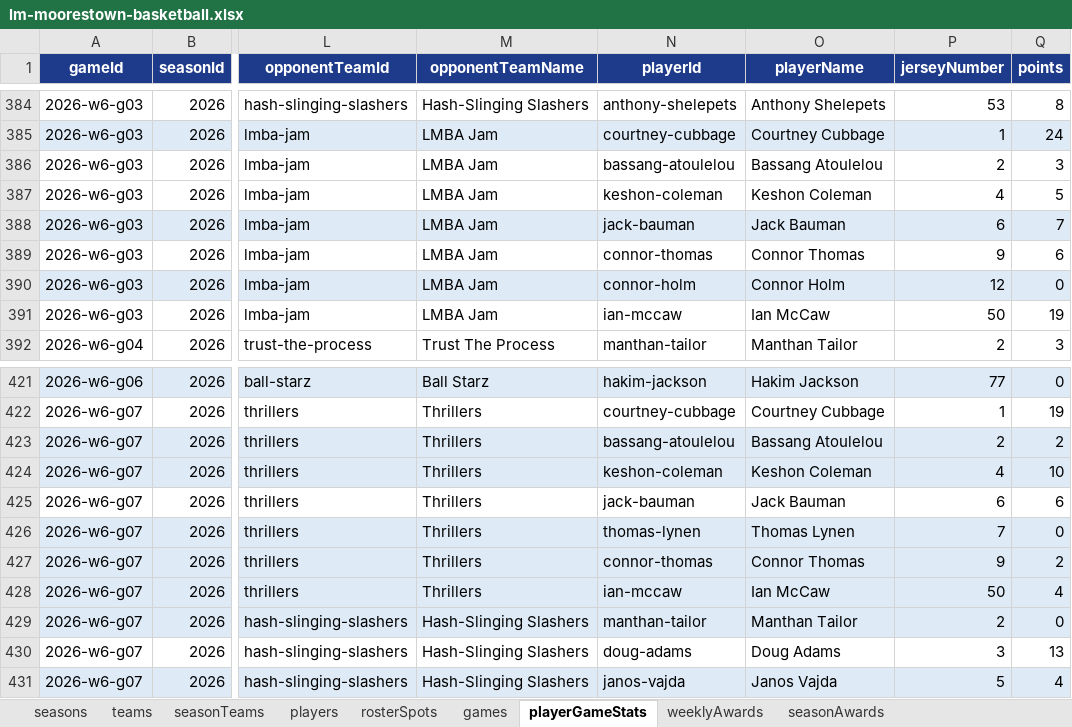
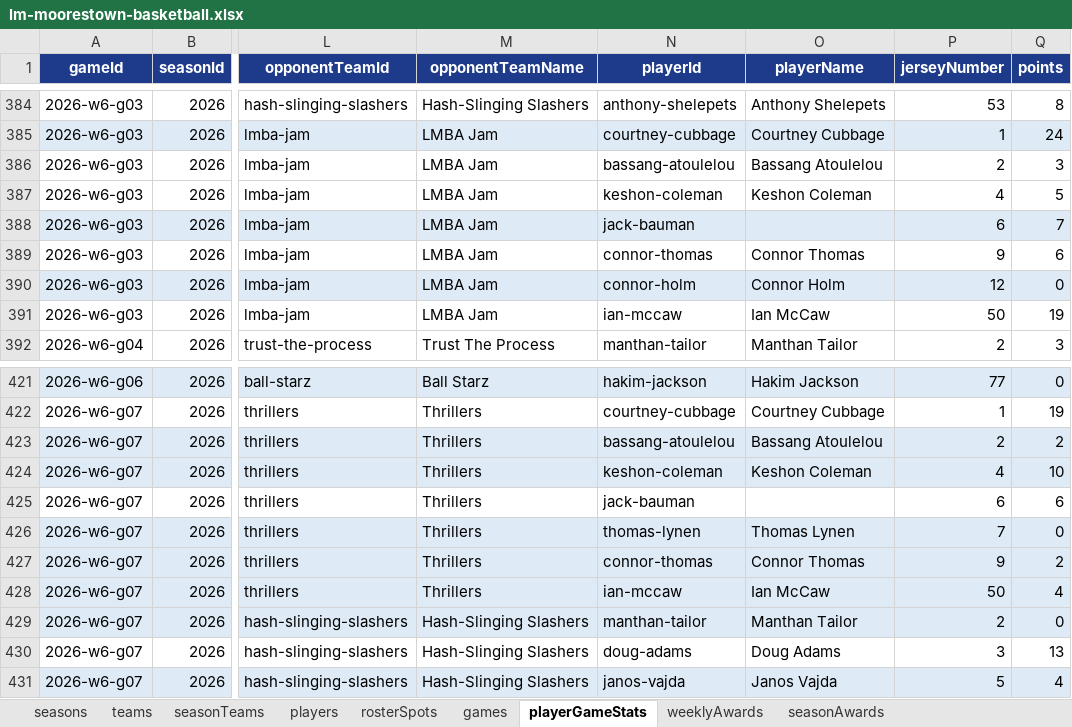
Before and after one commit to illedraiccir/lmba-website, an Excel workbook: data/lm-moorestown-basketball.xlsx, sheet playerGameStats, drawn as a sheet; only a part is shown, gaps mark what is left out; values as stored, in another font and other column widths than the file's, no borders; the diff covers the shown part only; the diff names each change by its address in the sheet, - before the commit and + after, or states it on an @@ line.

```diff
--- a/data/lm-moorestown-basketball.xlsx (sheet playerGameStats)
+++ b/data/lm-moorestown-basketball.xlsx (sheet playerGameStats)
-O388 (playerName): Jack Bauman
+O388 (playerName): (empty)
-O425 (playerName): Jack Bauman
+O425 (playerName): (empty)
```
Also changed, not shown: 28 added rows and 5 edited cells elsewhere in this sheet, sheet games, sheet players, 4 other files.
